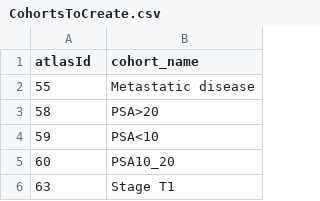
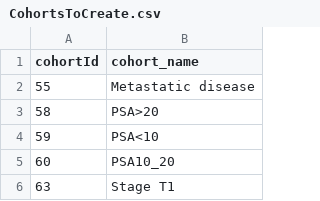
Before and after one commit to sremmers/PLPStudyathonOne, a CSV file: inst/settings/CohortsToCreate.csv, drawn as a sheet; only a part is shown.

Commit message:
Update CohortsToCreate.csv

```diff
--- a/inst/settings/CohortsToCreate.csv
+++ b/inst/settings/CohortsToCreate.csv
@@ -1,2 +1,2 @@
-atlasId,cohort_name
+cohortId,cohort_name
 55,Metastatic disease
```
